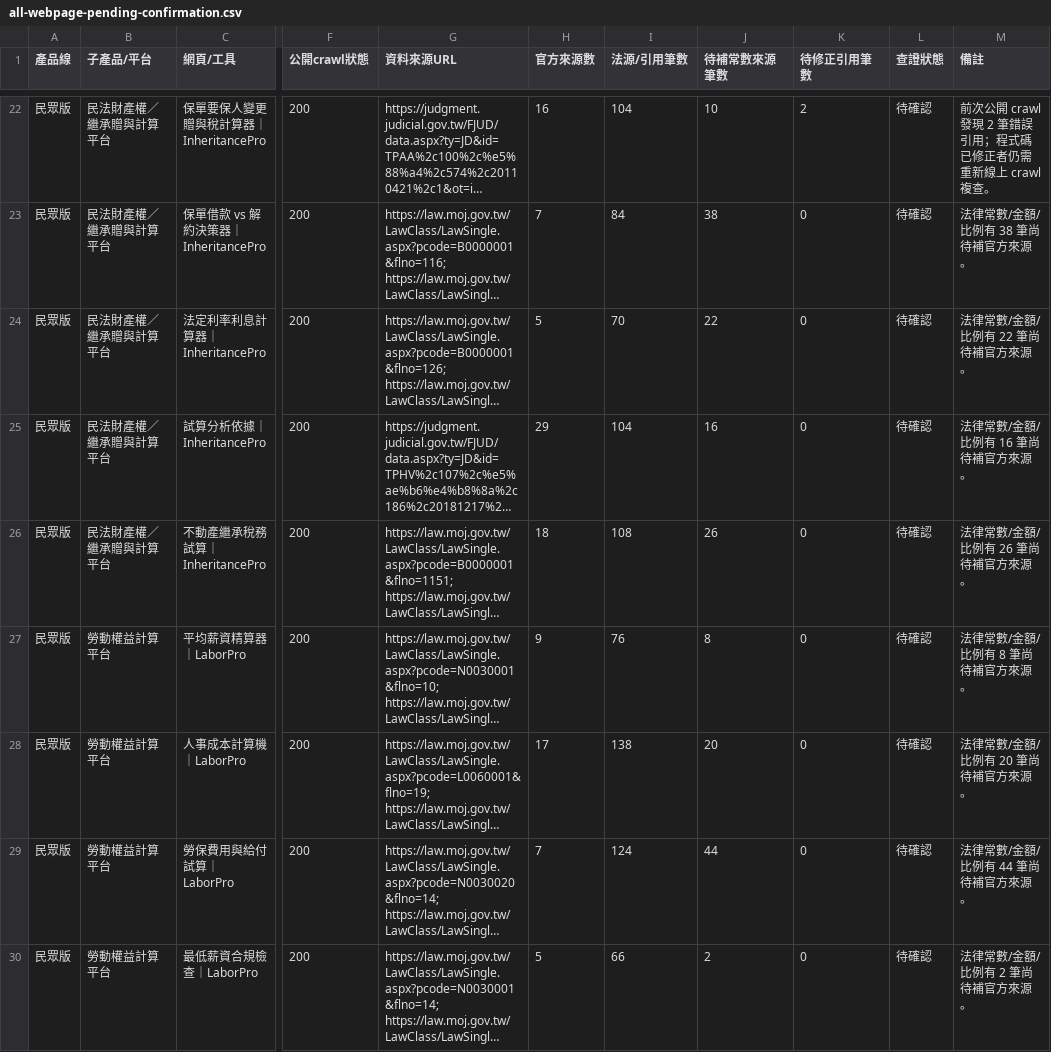
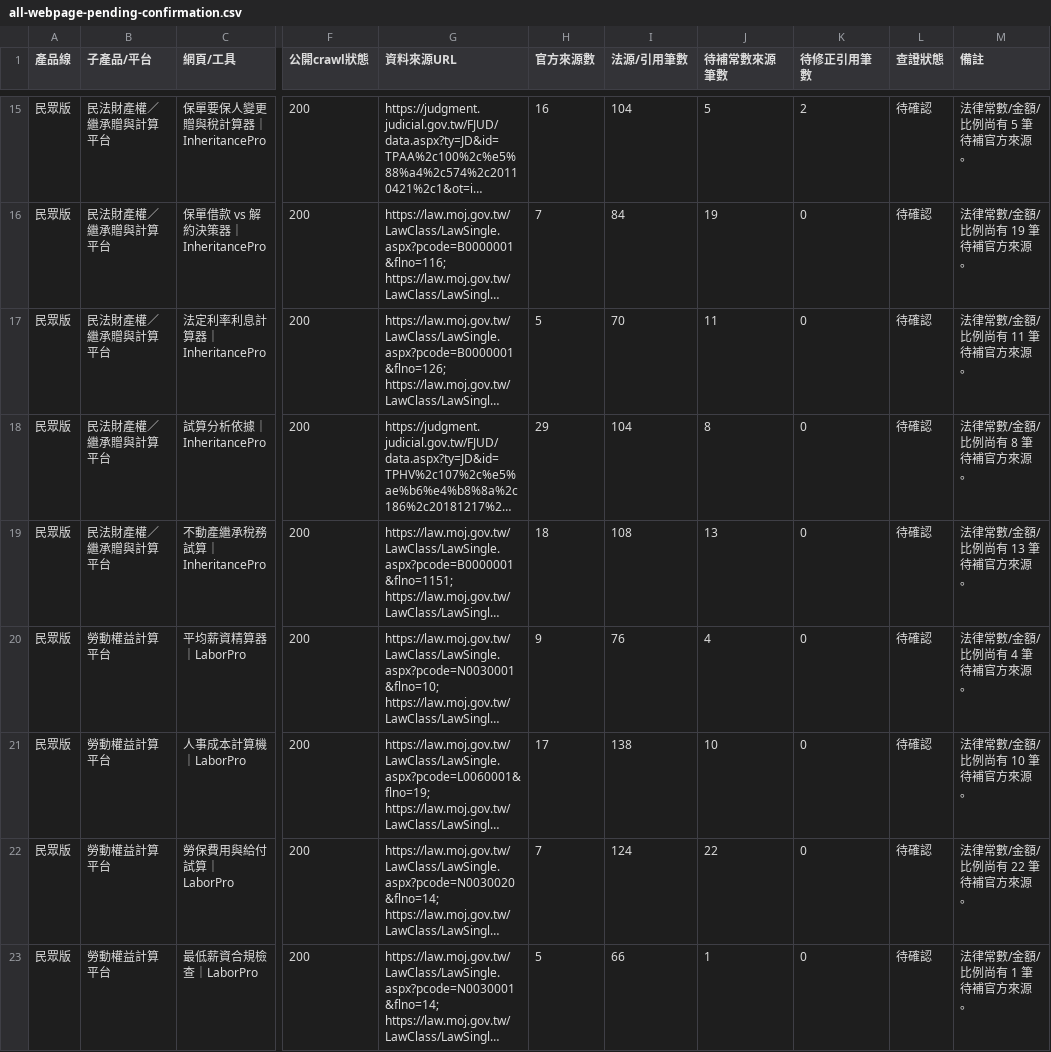
Before and after one commit to businessjoechou/choulegal, a CSV file: verification-data/2026-07-06/all-webpage-pending-confirmation.csv, drawn as a sheet; only a part is shown, gaps mark what is left out; long unchanged cells end in …; addresses are those after the commit; the diff covers the shown part only; the diff names each change by its address in the sheet, - before the commit and + after, or states it on an @@ line.

```diff
--- a/verification-data/2026-07-06/all-webpage-pending-confirmation.csv
+++ b/verification-data/2026-07-06/all-webpage-pending-confirmation.csv
-J15 (待補常數來源筆數): 10
+J15 (待補常數來源筆數): 5
-M15 (備註): 前次公開 crawl 發現 2 筆錯誤引用；程式碼已修正者仍需重新線上 crawl 複查。
+M15 (備註): 法律常數/金額/比例尚有 5 筆待補官方來源。
-J16 (待補常數來源筆數): 38
+J16 (待補常數來源筆數): 19
-M16 (備註): 法律常數/金額/比例有 38 筆尚待補官方來源。
+M16 (備註): 法律常數/金額/比例尚有 19 筆待補官方來源。
-J17 (待補常數來源筆數): 22
+J17 (待補常數來源筆數): 11
-M17 (備註): 法律常數/金額/比例有 22 筆尚待補官方來源。
+M17 (備註): 法律常數/金額/比例尚有 11 筆待補官方來源。
-J18 (待補常數來源筆數): 16
+J18 (待補常數來源筆數): 8
-M18 (備註): 法律常數/金額/比例有 16 筆尚待補官方來源。
+M18 (備註): 法律常數/金額/比例尚有 8 筆待補官方來源。
-J19 (待補常數來源筆數): 26
+J19 (待補常數來源筆數): 13
-M19 (備註): 法律常數/金額/比例有 26 筆尚待補官方來源。
+M19 (備註): 法律常數/金額/比例尚有 13 筆待補官方來源。
-J20 (待補常數來源筆數): 8
+J20 (待補常數來源筆數): 4
-M20 (備註): 法律常數/金額/比例有 8 筆尚待補官方來源。
+M20 (備註): 法律常數/金額/比例尚有 4 筆待補官方來源。
-J21 (待補常數來源筆數): 20
+J21 (待補常數來源筆數): 10
-M21 (備註): 法律常數/金額/比例有 20 筆尚待補官方來源。
+M21 (備註): 法律常數/金額/比例尚有 10 筆待補官方來源。
-J22 (待補常數來源筆數): 44
+J22 (待補常數來源筆數): 22
-M22 (備註): 法律常數/金額/比例有 44 筆尚待補官方來源。
+M22 (備註): 法律常數/金額/比例尚有 22 筆待補官方來源。
-J23 (待補常數來源筆數): 2
+J23 (待補常數來源筆數): 1
-M23 (備註): 法律常數/金額/比例有 2 筆尚待補官方來源。
+M23 (備註): 法律常數/金額/比例尚有 1 筆待補官方來源。
```
Also changed, not shown: 7 removed rows and 44 edited cells elsewhere in this file, verification-data/2026-07-06/all-webpage-error-or-needs-fix.csv, verification-data/2026-07-06/all-webpage-file-verification-ledger.csv, 4 other files.
